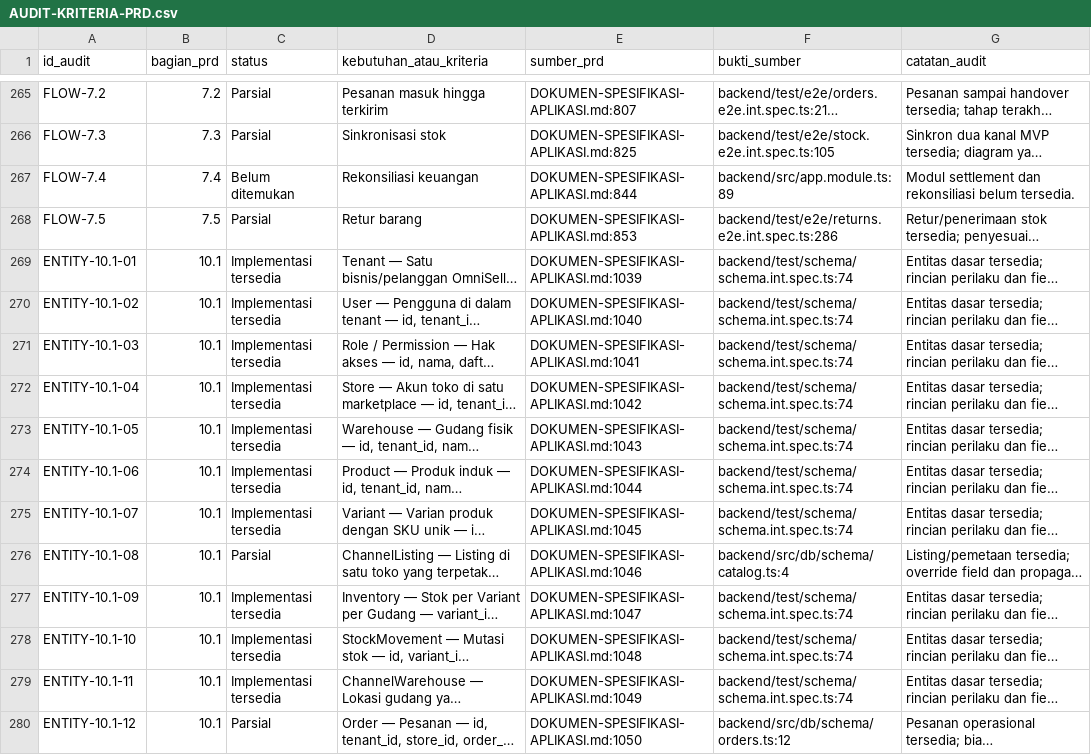
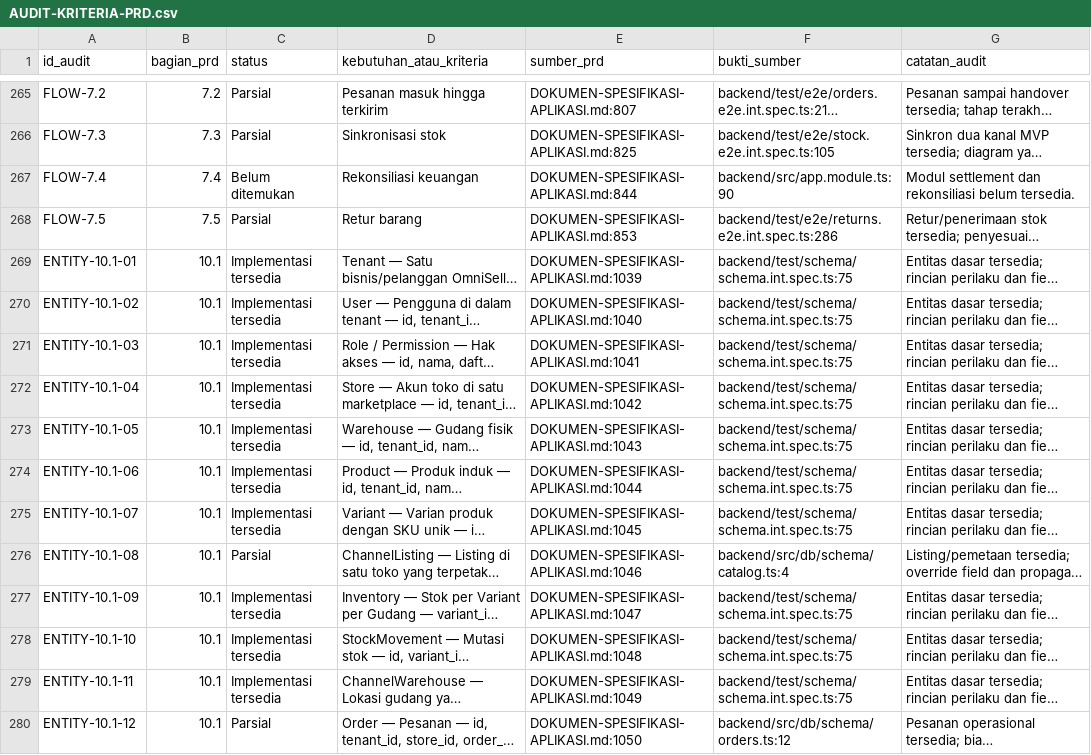
Before and after one commit to candradigitalindo/omniseller, a CSV file: AUDIT-KRITERIA-PRD.csv, drawn as a sheet; only a part is shown, gaps mark what is left out; long unchanged cells end in …; the diff covers the shown part only; the diff names each change by its address in the sheet, - before the commit and + after, or states it on an @@ line.

```diff
--- a/AUDIT-KRITERIA-PRD.csv
+++ b/AUDIT-KRITERIA-PRD.csv
-F267 (bukti_sumber): backend/src/app.module.ts:89
+F267 (bukti_sumber): backend/src/app.module.ts:90
-F269:F275 (bukti_sumber): backend/test/schema/schema.int.spec.ts:74
+F269:F275 (bukti_sumber): backend/test/schema/schema.int.spec.ts:75
-F277:F279 (bukti_sumber): backend/test/schema/schema.int.spec.ts:74
+F277:F279 (bukti_sumber): backend/test/schema/schema.int.spec.ts:75
```
Also changed, not shown: 53 edited cells elsewhere in this file, AUDIT-PEMENUHAN-PRD.csv, AUDIT-SHOPEE-ENDPOINTS.csv, 55 other files.
